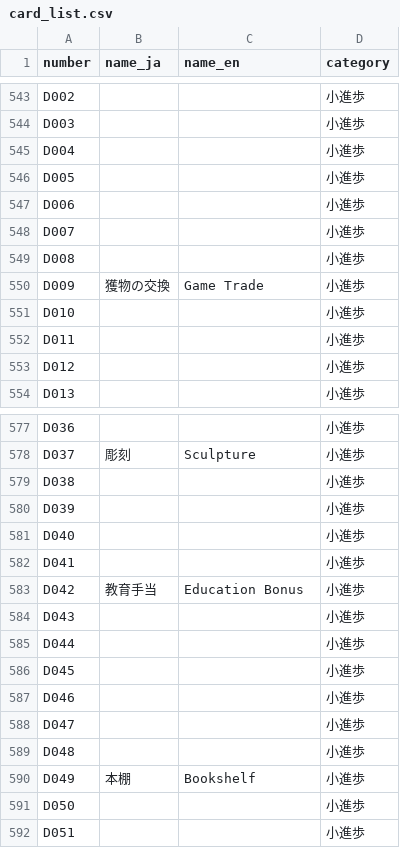
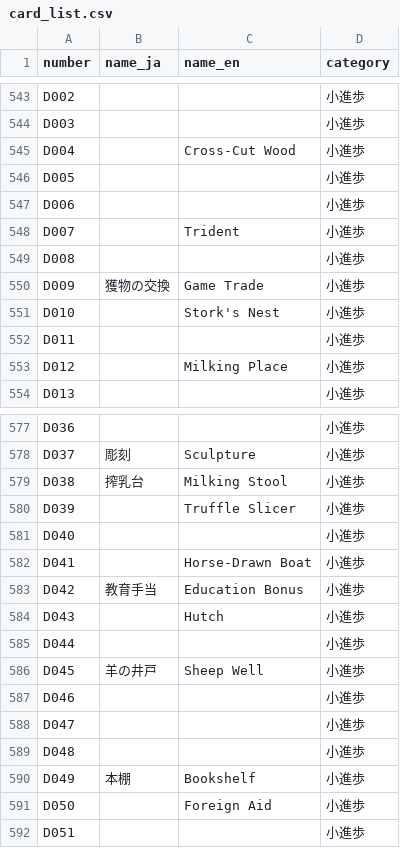
Before and after one commit to hellomartha/agri-stats, a CSV file: db/card_list.csv, drawn as a sheet; only a part is shown, gaps mark what is left out; the diff covers the shown part only.

```diff
--- a/db/card_list.csv
+++ b/db/card_list.csv
@@ -544,11 +544,11 @@ D002,,,小進歩
 D003,,,小進歩
-D004,,,小進歩
+D004,,Cross-Cut Wood,小進歩
 D005,,,小進歩
 D006,,,小進歩
-D007,,,小進歩
+D007,,Trident,小進歩
 D008,,,小進歩
 D009,獲物の交換,Game Trade,小進歩
-D010,,,小進歩
+D010,,Stork's Nest,小進歩
 D011,,,小進歩
-D012,,,小進歩
+D012,,Milking Place,小進歩
 D013,,,小進歩
@@ -578,10 +578,10 @@ D036,,,小進歩
 D037,彫刻,Sculpture,小進歩
-D038,,,小進歩
-D039,,,小進歩
+D038,搾乳台,Milking Stool,小進歩
+D039,,Truffle Slicer,小進歩
 D040,,,小進歩
-D041,,,小進歩
+D041,,Horse-Drawn Boat,小進歩
 D042,教育手当,Education Bonus,小進歩
-D043,,,小進歩
+D043,,Hutch,小進歩
 D044,,,小進歩
-D045,,,小進歩
+D045,羊の井戸,Sheep Well,小進歩
 D046,,,小進歩
@@ -590,3 +590,3 @@ D048,,,小進歩
 D049,本棚,Bookshelf,小進歩
-D050,,,小進歩
+D050,,Foreign Aid,小進歩
 D051,,,小進歩
```
Also changed, not shown: 21 edited cells elsewhere in this file, 1 other file.
